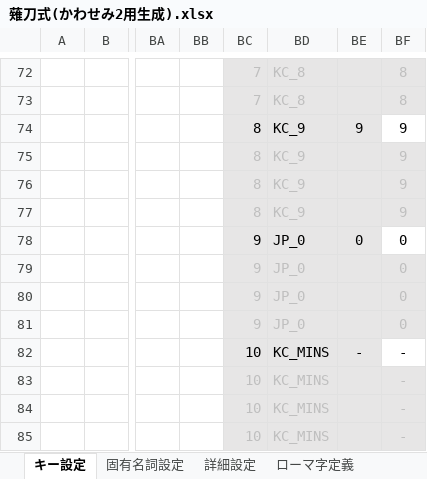
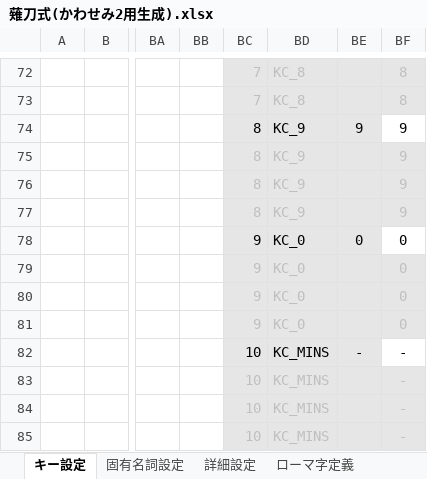
Before and after one commit to tor-nky/KeyLayout, an Excel workbook: Naginata/Mac/薙刀式(かわせみ2用生成).xlsx, sheet キー設定, drawn as a sheet; only a part is shown, gaps mark what is left out; values as stored, in another font and other column widths than the file's, no borders; conditional formats not drawn; the diff names each change by its address in the sheet, - before the commit and + after, or states it on an @@ line.

```diff
--- a/Naginata/Mac/薙刀式(かわせみ2用生成).xlsx (sheet キー設定)
+++ b/Naginata/Mac/薙刀式(かわせみ2用生成).xlsx (sheet キー設定)
-BD78:BD81: JP_0
+BD78:BD81: KC_0
```
Also changed, not shown: sheet スクリプト, sheet 詳細設定, Naginata/Mac/薙刀式-横書き版(かわせみ2用生成).xlsx.
